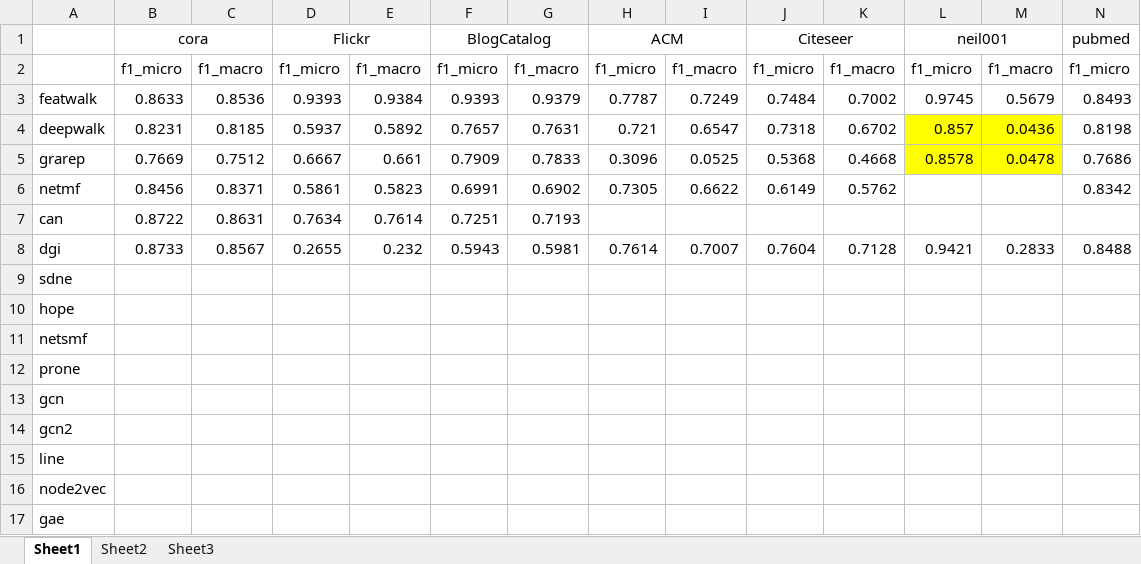
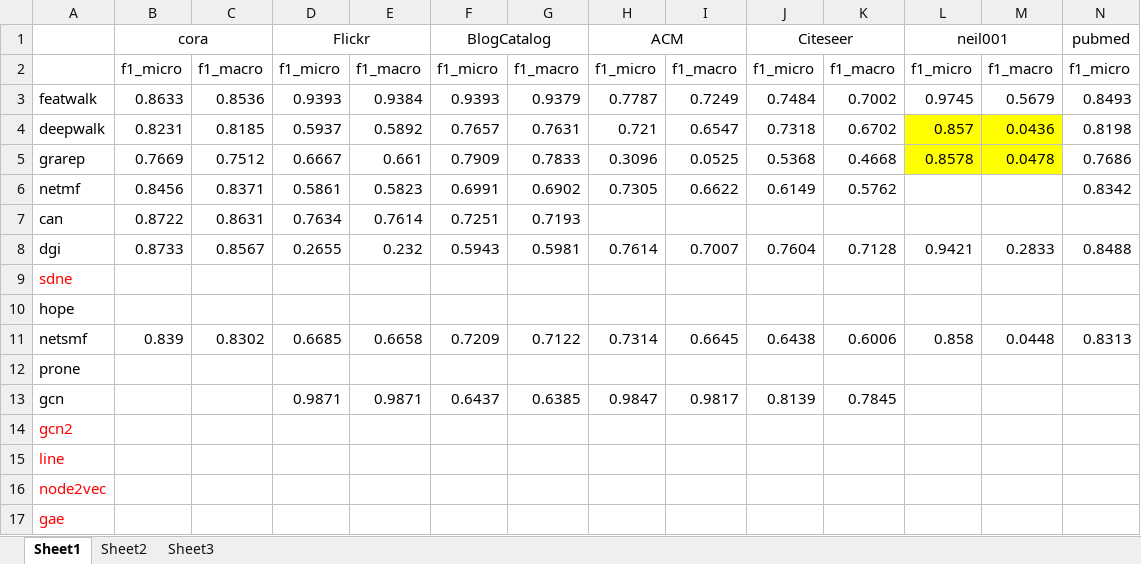
Before and after one commit to DEEP-PolyU/NetBenchmark, an Excel workbook: result.xlsx, sheet Sheet1, drawn as a sheet; only a part is shown; values as stored, in another font and other column widths than the file's, no borders; the diff covers the shown part only; the diff names each change by its address in the sheet, - before the commit and + after, or states it on an @@ line.

```diff
--- a/result.xlsx (sheet Sheet1)
+++ b/result.xlsx (sheet Sheet1)
-A9 text colour: black
+A9 text colour: #FF0000
-B11: (empty)
+B11: 0.839
-C11: (empty)
+C11: 0.8302
-D11: (empty)
+D11: 0.6685
-E11: (empty)
+E11: 0.6658
-F11: (empty)
+F11: 0.7209
-G11: (empty)
+G11: 0.7122
-H11: (empty)
+H11: 0.7314
-I11: (empty)
+I11: 0.6645
-J11: (empty)
+J11: 0.6438
-K11: (empty)
+K11: 0.6006
-L11: (empty)
+L11: 0.858
-M11: (empty)
+M11: 0.0448
-N11: (empty)
+N11: 0.8313
-D13: (empty)
+D13: 0.9871
-E13: (empty)
+E13: 0.9871
-F13: (empty)
+F13: 0.6437
-G13: (empty)
+G13: 0.6385
-H13: (empty)
+H13: 0.9847
-I13: (empty)
+I13: 0.9817
-J13: (empty)
+J13: 0.8139
-K13: (empty)
+K13: 0.7845
-A14:A17 text colour: black
+A14:A17 text colour: #FF0000
```
Also changed, not shown: 1 edited cell elsewhere in this sheet, sheet Sheet3, sheet Sheet2, 1 other file.
